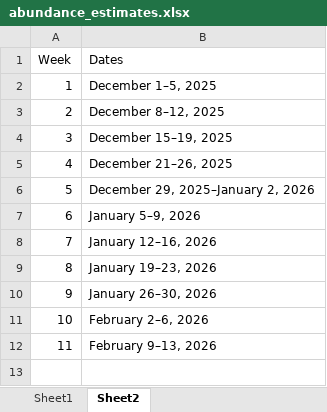
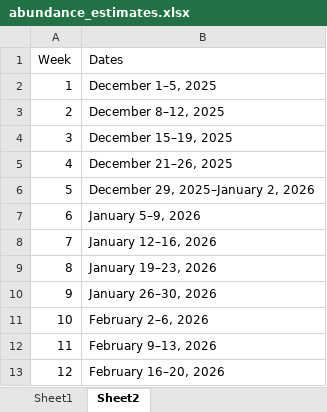
Before and after one commit to BDO-Science/samt_smt_assessments, an Excel workbook: data_raw/smelt/abundance_estimates.xlsx, sheet Sheet2, drawn as a sheet; values as stored, in another font and other column widths than the file's, no borders; the diff names each change by its address in the sheet, - before the commit and + after, or states it on an @@ line.

```diff
--- a/data_raw/smelt/abundance_estimates.xlsx (sheet Sheet2)
+++ b/data_raw/smelt/abundance_estimates.xlsx (sheet Sheet2)
+row 13: 12 | February 16–20, 2026
```
Also changed, not shown: sheet Sheet1, 3 other files.
